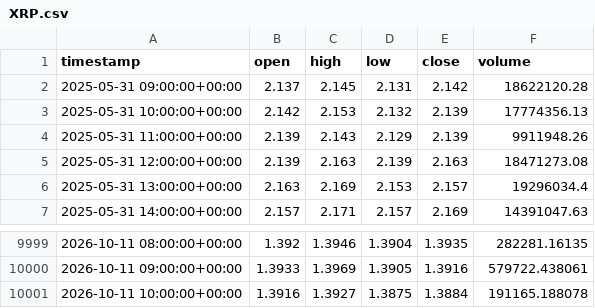
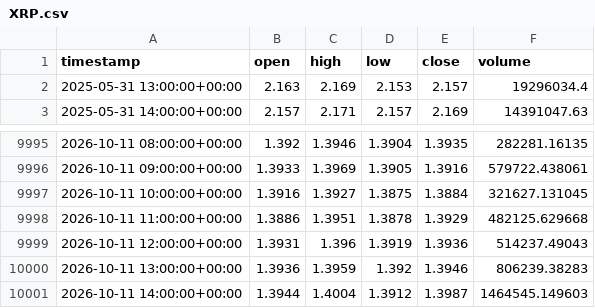
Before and after one commit to punkgenius84/Waynes-World-XRP-Bot, a CSV file: history/XRP.csv, drawn as a sheet; only a part is shown, gaps mark what is left out.

```diff
--- a/history/XRP.csv
+++ b/history/XRP.csv
@@ -1,6 +1,2 @@
 timestamp,open,high,low,close,volume
-2025-05-31 09:00:00+00:00,2.137,2.145,2.131,2.142,18622120.28
-2025-05-31 10:00:00+00:00,2.142,2.153,2.132,2.139,17774356.13
-2025-05-31 11:00:00+00:00,2.139,2.143,2.129,2.139,9911948.26
-2025-05-31 12:00:00+00:00,2.139,2.163,2.139,2.163,18471273.08
 2025-05-31 13:00:00+00:00,2.163,2.169,2.153,2.157,19296034.4
@@ -10000,2 +9996,6 @@ timestamp,open,high,low,close,volume
 2026-10-11 09:00:00+00:00,1.3933,1.3969,1.3905,1.3916,579722.438061
-2026-10-11 10:00:00+00:00,1.3916,1.3927,1.3875,1.3884,191165.188078
+2026-10-11 10:00:00+00:00,1.3916,1.3927,1.3875,1.3884,321627.131045
+2026-10-11 11:00:00+00:00,1.3886,1.3951,1.3878,1.3929,482125.629668
+2026-10-11 12:00:00+00:00,1.3931,1.396,1.3919,1.3936,514237.49043
+2026-10-11 13:00:00+00:00,1.3936,1.3959,1.392,1.3946,806239.38283
+2026-10-11 14:00:00+00:00,1.3944,1.4004,1.3912,1.3987,1464545.149603
```
